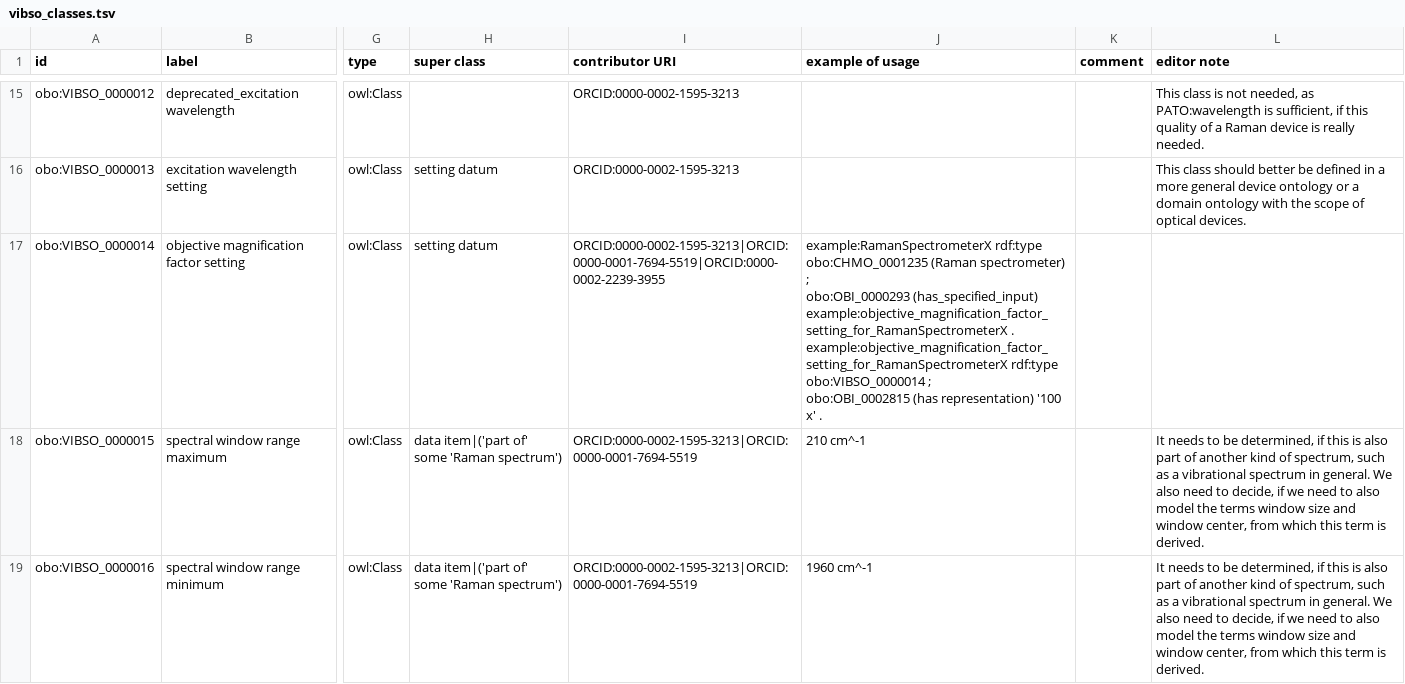
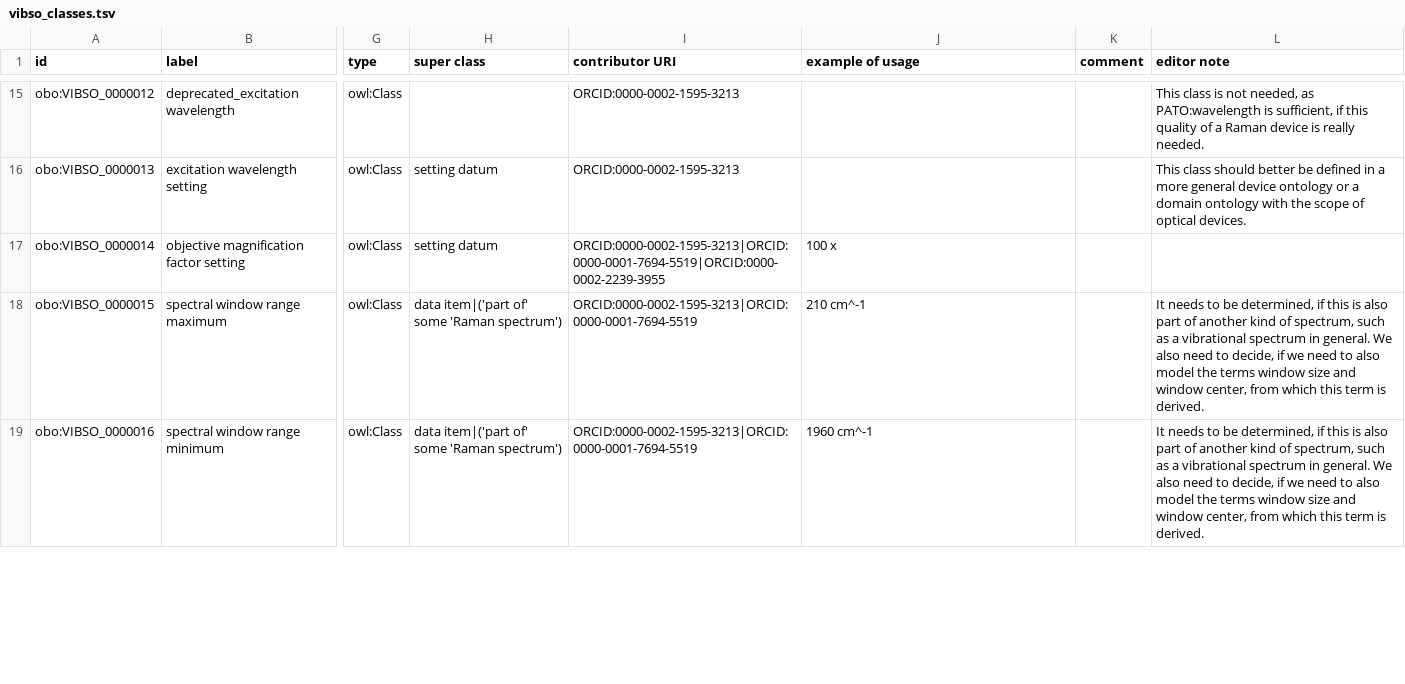
Before and after one commit to NFDI4Chem/VibrationalSpectroscopyOntology, a TSV file: src/templates/vibso_classes.tsv, drawn as a sheet; only a part is shown, gaps mark what is left out; ↵ is a line break in a cell; the diff covers the shown part only; the diff names each change by its address in the sheet, - before the commit and + after, or states it on an @@ line.

Commit message:
beautify table

```diff
--- a/src/templates/vibso_classes.tsv
+++ b/src/templates/vibso_classes.tsv
-J17 (example of usage): example:RamanSpectrometerX rdf:type obo:CHMO_0001235 (Raman spectrometer) ; ↵ obo:OBI_0000293 (has_specified_input) example:objective_magnification_factor_setting_for_RamanSpectrometerX . ↵ example:objective_magnification_factor_setting_for_RamanSpectrometerX rdf:type obo:VIBSO_0000014 ; ↵ obo:OBI_0002815 (has representation) '100 x' .
+J17 (example of usage): 100 x
```
Also changed, not shown: 1 edited cell elsewhere in this file.
